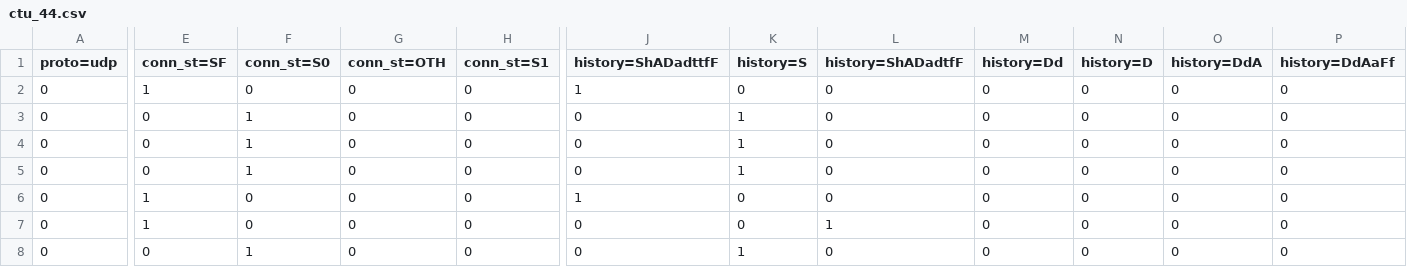
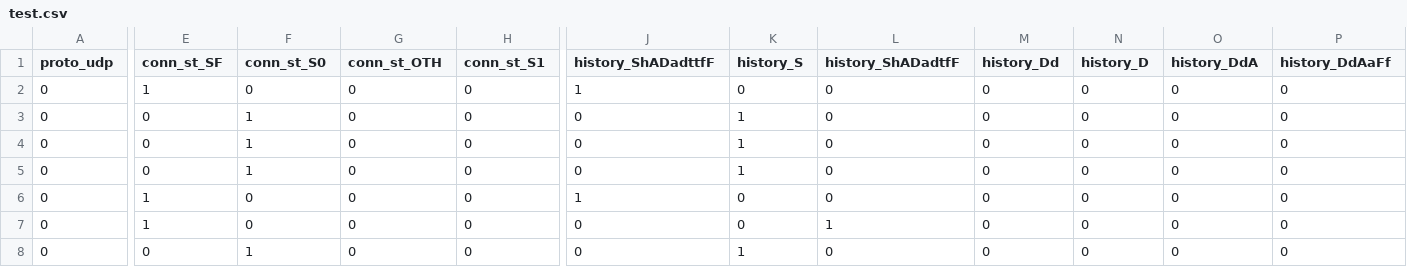
Before and after one commit to aucad/cge, a CSV file: data/test.csv (was data/ctu_44.csv), drawn as a sheet; only a part is shown, gaps mark what is left out; the diff covers the shown part only; the diff names each change by its address in the sheet, - before the commit and + after, or states it on an @@ line.

```diff
--- a/data/ctu_44.csv
+++ b/data/test.csv
-A1: proto=udp
+A1: proto_udp
-E1: conn_st=SF
+E1: conn_st_SF
-F1: conn_st=S0
+F1: conn_st_S0
-G1: conn_st=OTH
+G1: conn_st_OTH
-H1: conn_st=S1
+H1: conn_st_S1
-J1: history=ShADadttfF
+J1: history_ShADadttfF
-K1: history=S
+K1: history_S
-L1: history=ShADadtfF
+L1: history_ShADadtfF
-M1: history=Dd
+M1: history_Dd
-N1: history=D
+N1: history_D
-O1: history=DdA
+O1: history_DdA
-P1: history=DdAaFf
+P1: history_DdAaFf
```
Also changed, not shown: 1 edited cell elsewhere in this file, data/ctu_1-8-34.csv, 12 other files.
